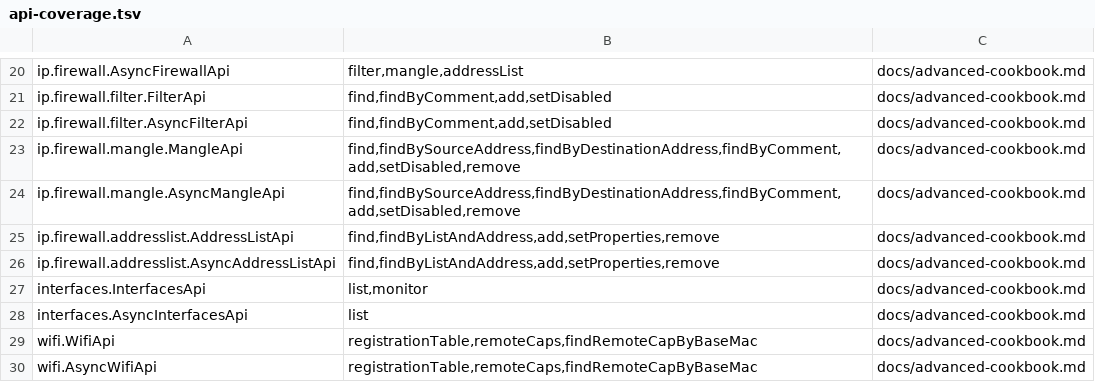
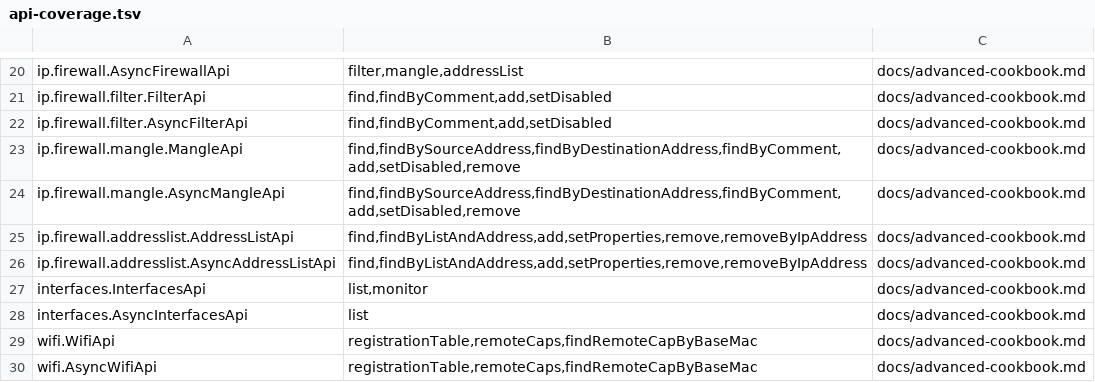
Before and after one commit to praktimarc/mikrotik-facade, a TSV file: docs/api-coverage.tsv, drawn as a sheet; only a part is shown, gaps mark what is left out.

Commit message:
feat(firewall): add safe address-list removeByIpAddress
Expose sync boolean and async CompletableFuture<Boolean> removeByIpAddress(String). Inspect all entries without server filtering, require unique exact address match and usable RouterOS .id, return false when missing, fail closed on duplicates, forward best-effort cancellation of in-flight async operations. Add comprehensive tests and update API inventory/cookbook. PR CI 39418508707 passed.

```diff
--- a/docs/api-coverage.tsv
+++ b/docs/api-coverage.tsv
@@ -24,4 +24,4 @@ ip.firewall.mangle.MangleApi	find,findBySourceAddress,findByDestinationAddress,f
 ip.firewall.mangle.AsyncMangleApi	find,findBySourceAddress,findByDestinationAddress,findByComment,add,setDisabled,remove	docs/advanced-cookbook.md
-ip.firewall.addresslist.AddressListApi	find,findByListAndAddress,add,setProperties,remove	docs/advanced-cookbook.md
-ip.firewall.addresslist.AsyncAddressListApi	find,findByListAndAddress,add,setProperties,remove	docs/advanced-cookbook.md
+ip.firewall.addresslist.AddressListApi	find,findByListAndAddress,add,setProperties,remove,removeByIpAddress	docs/advanced-cookbook.md
+ip.firewall.addresslist.AsyncAddressListApi	find,findByListAndAddress,add,setProperties,remove,removeByIpAddress	docs/advanced-cookbook.md
 interfaces.InterfacesApi	list,monitor	docs/advanced-cookbook.md
```
Also changed, not shown: 4 other files.
